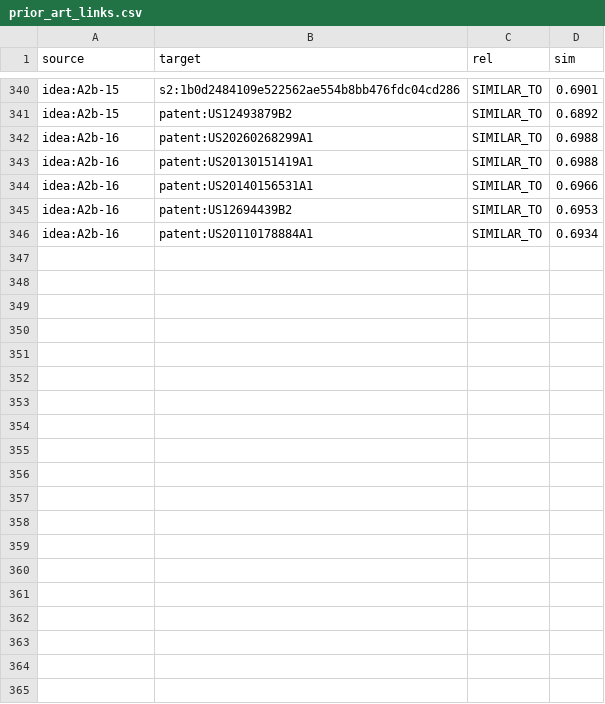
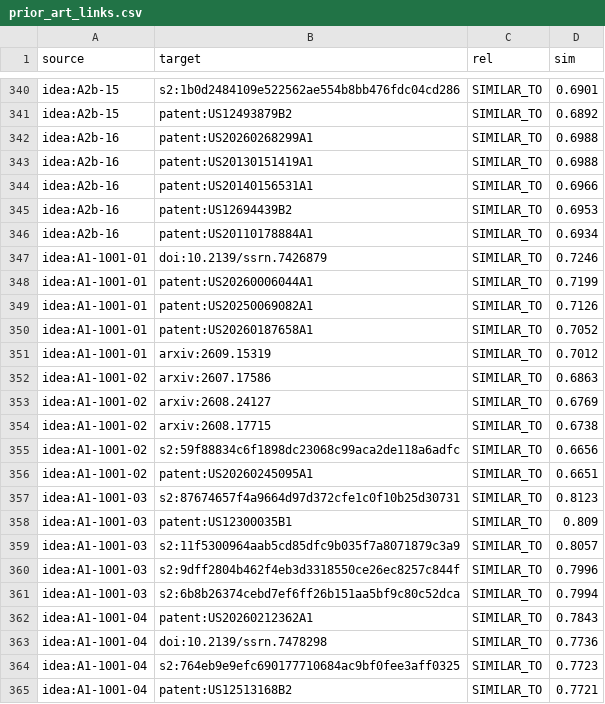
Before and after one commit to JuxtaRYCT/patent-wf, a CSV file: exports/prior_art_links.csv, drawn as a sheet; only a part is shown, gaps mark what is left out; the diff covers the shown part only.

```diff
--- a/exports/prior_art_links.csv
+++ b/exports/prior_art_links.csv
@@ -346 +346,20 @@ idea:A2b-16,patent:US12694439B2,SIMILAR_TO,0.6953
 idea:A2b-16,patent:US20110178884A1,SIMILAR_TO,0.6934
+idea:A1-1001-01,doi:10.2139/ssrn.7426879,SIMILAR_TO,0.7246
+idea:A1-1001-01,patent:US20260006044A1,SIMILAR_TO,0.7199
+idea:A1-1001-01,patent:US20250069082A1,SIMILAR_TO,0.7126
+idea:A1-1001-01,patent:US20260187658A1,SIMILAR_TO,0.7052
+idea:A1-1001-01,arxiv:2609.15319,SIMILAR_TO,0.7012
+idea:A1-1001-02,arxiv:2607.17586,SIMILAR_TO,0.6863
+idea:A1-1001-02,arxiv:2608.24127,SIMILAR_TO,0.6769
+idea:A1-1001-02,arxiv:2608.17715,SIMILAR_TO,0.6738
+idea:A1-1001-02,s2:59f88834c6f1898dc23068c99aca2de118a6adfc,SIMILAR_TO,0.6656
+idea:A1-1001-02,patent:US20260245095A1,SIMILAR_TO,0.6651
+idea:A1-1001-03,s2:87674657f4a9664d97d372cfe1c0f10b25d30731,SIMILAR_TO,0.8123
+idea:A1-1001-03,patent:US12300035B1,SIMILAR_TO,0.809
+idea:A1-1001-03,s2:11f5300964aab5cd85dfc9b035f7a8071879c3a9,SIMILAR_TO,0.8057
+idea:A1-1001-03,s2:9dff2804b462f4eb3d3318550ce26ec8257c844f,SIMILAR_TO,0.7996
+idea:A1-1001-03,s2:6b8b26374cebd7ef6ff26b151aa5bf9c80c52dca,SIMILAR_TO,0.7994
+idea:A1-1001-04,patent:US20260212362A1,SIMILAR_TO,0.7843
+idea:A1-1001-04,doi:10.2139/ssrn.7478298,SIMILAR_TO,0.7736
+idea:A1-1001-04,s2:764eb9e9efc690177710684ac9bf0fee3aff0325,SIMILAR_TO,0.7723
+idea:A1-1001-04,patent:US12513168B2,SIMILAR_TO,0.7721
```
Also changed, not shown: 16 added rows elsewhere in this file, 41 other files.
